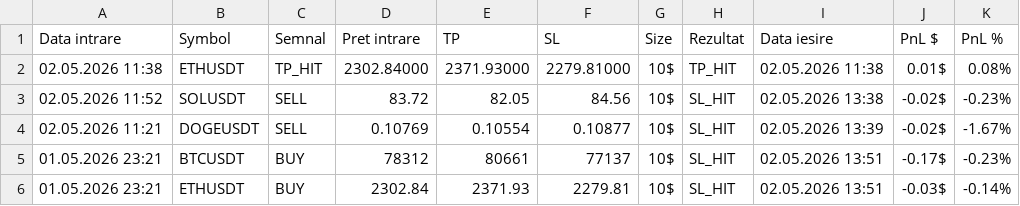
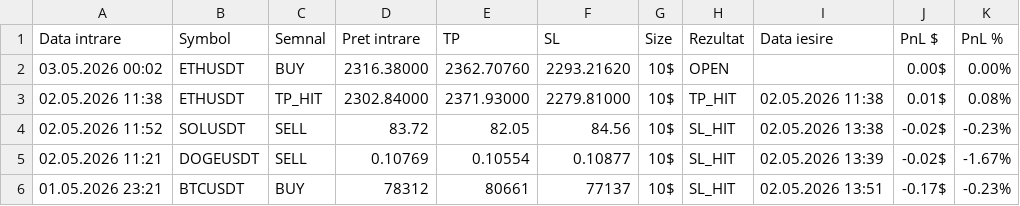
Before and after one commit to luchianromeo-art/claude-tradingview-mcp-trading, a CSV file: data/trades.csv, drawn as a sheet; only a part is shown; the shorter side is filled out with more unchanged rows.

Commit message:
Bot1 update data/trades.csv

```diff
--- a/data/trades.csv
+++ b/data/trades.csv
@@ -1,2 +1,3 @@
 Data intrare,Symbol,Semnal,Pret intrare,TP,SL,Size,Rezultat,Data iesire,PnL $,PnL %
+03.05.2026 00:02,ETHUSDT,BUY,2316.38000,2362.70760,2293.21620,10$,OPEN,,0.00$,0.00%
 02.05.2026 11:38,ETHUSDT,TP_HIT,2302.84000,2371.93000,2279.81000,10$,TP_HIT,02.05.2026 11:38,0.01$,0.08%
```
